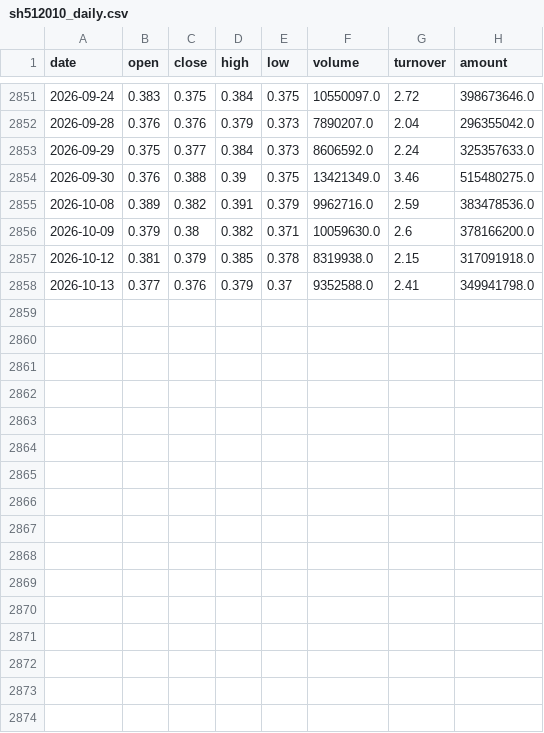
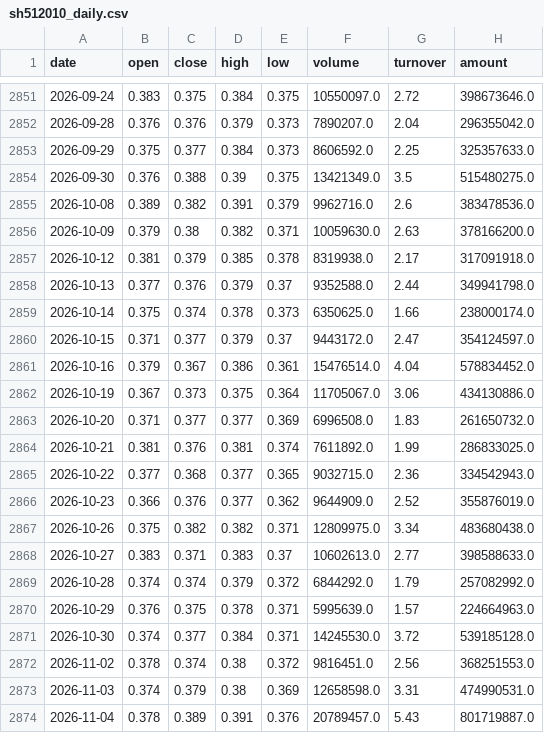
Before and after one commit to zhouyy858/BRJY_optimized, a CSV file: data/sh512010_daily.csv, drawn as a sheet; only a part is shown, gaps mark what is left out.

```diff
--- a/data/sh512010_daily.csv
+++ b/data/sh512010_daily.csv
@@ -2852,7 +2852,23 @@
 2026-09-28,0.376,0.376,0.379,0.373,7890207.0,2.04,296355042.0
-2026-09-29,0.375,0.377,0.384,0.373,8606592.0,2.24,325357633.0
-2026-09-30,0.376,0.388,0.39,0.375,13421349.0,3.46,515480275.0
-2026-10-08,0.389,0.382,0.391,0.379,9962716.0,2.59,383478536.0
-2026-10-09,0.379,0.38,0.382,0.371,10059630.0,2.6,378166200.0
-2026-10-12,0.381,0.379,0.385,0.378,8319938.0,2.15,317091918.0
-2026-10-13,0.377,0.376,0.379,0.37,9352588.0,2.41,349941798.0
+2026-09-29,0.375,0.377,0.384,0.373,8606592.0,2.25,325357633.0
+2026-09-30,0.376,0.388,0.39,0.375,13421349.0,3.5,515480275.0
+2026-10-08,0.389,0.382,0.391,0.379,9962716.0,2.6,383478536.0
+2026-10-09,0.379,0.38,0.382,0.371,10059630.0,2.63,378166200.0
+2026-10-12,0.381,0.379,0.385,0.378,8319938.0,2.17,317091918.0
+2026-10-13,0.377,0.376,0.379,0.37,9352588.0,2.44,349941798.0
+2026-10-14,0.375,0.374,0.378,0.373,6350625.0,1.66,238000174.0
+2026-10-15,0.371,0.377,0.379,0.37,9443172.0,2.47,354124597.0
+2026-10-16,0.379,0.367,0.386,0.361,15476514.0,4.04,578834452.0
+2026-10-19,0.367,0.373,0.375,0.364,11705067.0,3.06,434130886.0
+2026-10-20,0.371,0.377,0.377,0.369,6996508.0,1.83,261650732.0
+2026-10-21,0.381,0.376,0.381,0.374,7611892.0,1.99,286833025.0
+2026-10-22,0.377,0.368,0.377,0.365,9032715.0,2.36,334542943.0
+2026-10-23,0.366,0.376,0.377,0.362,9644909.0,2.52,355876019.0
+2026-10-26,0.375,0.382,0.382,0.371,12809975.0,3.34,483680438.0
+2026-10-27,0.383,0.371,0.383,0.37,10602613.0,2.77,398588633.0
+2026-10-28,0.374,0.374,0.379,0.372,6844292.0,1.79,257082992.0
+2026-10-29,0.376,0.375,0.378,0.371,5995639.0,1.57,224664963.0
+2026-10-30,0.374,0.377,0.384,0.371,14245530.0,3.72,539185128.0
+2026-11-02,0.378,0.374,0.38,0.372,9816451.0,2.56,368251553.0
+2026-11-03,0.374,0.379,0.38,0.369,12658598.0,3.31,474990531.0
+2026-11-04,0.378,0.389,0.391,0.376,20789457.0,5.43,801719887.0
```
Also changed, not shown: data/sh000001_daily.csv, data/sh512170_daily.csv, 7 other files.
